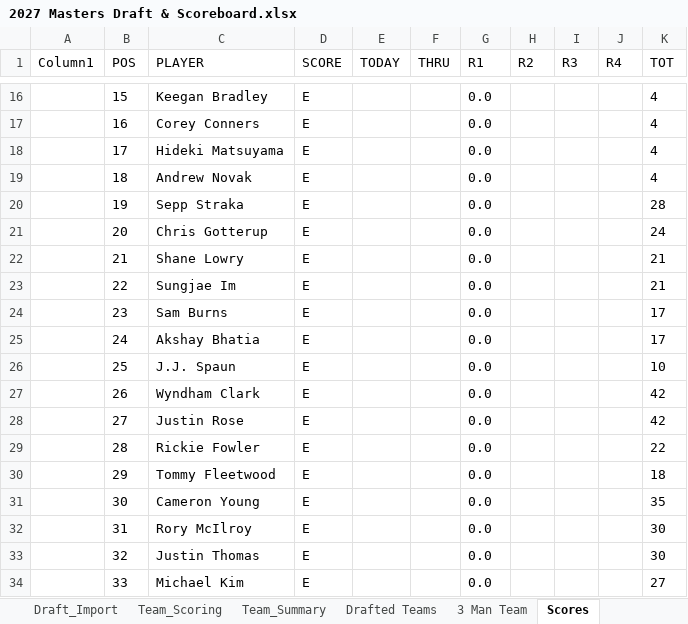
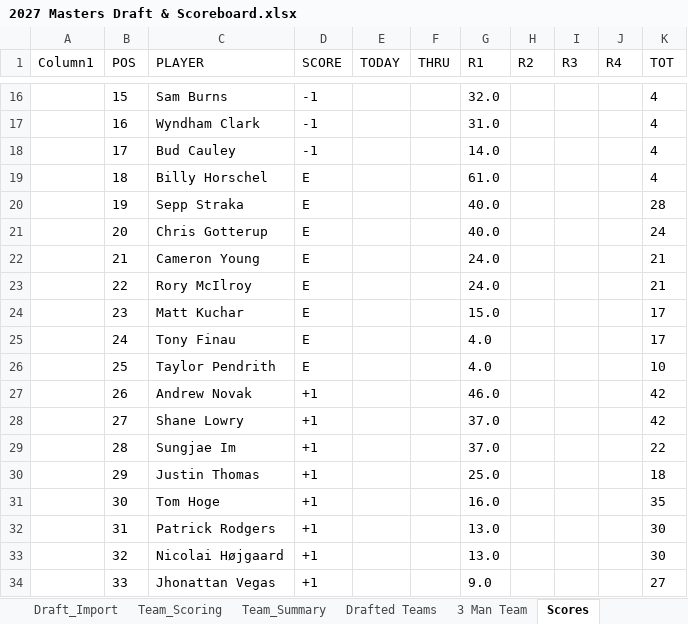
Before and after one commit to Melbs98/2027-Masters-Ctown, an Excel workbook: data/2027 Masters Draft & Scoreboard.xlsx, sheet Scores, drawn as a sheet; only a part is shown, gaps mark what is left out; values as stored, in another font and other column widths than the file's, no borders; table styles not drawn; the diff covers the shown part only; the diff names each change by its address in the sheet, - before the commit and + after, or states it on an @@ line.

```diff
--- a/data/2027 Masters Draft & Scoreboard.xlsx (sheet Scores)
+++ b/data/2027 Masters Draft & Scoreboard.xlsx (sheet Scores)
-C16 (PLAYER): Keegan Bradley
+C16 (PLAYER): Sam Burns
-D16:D18 (SCORE): E
+D16:D18 (SCORE): -1
-G16 (R1): 0.0
+G16 (R1): 32.0
-C17 (PLAYER): Corey Conners
+C17 (PLAYER): Wyndham Clark
-G17 (R1): 0.0
+G17 (R1): 31.0
-C18 (PLAYER): Hideki Matsuyama
+C18 (PLAYER): Bud Cauley
-G18 (R1): 0.0
+G18 (R1): 14.0
-C19 (PLAYER): Andrew Novak
+C19 (PLAYER): Billy Horschel
-G19 (R1): 0.0
+G19 (R1): 61.0
-G20:G21 (R1): 0.0
+G20:G21 (R1): 40.0
-C22 (PLAYER): Shane Lowry
+C22 (PLAYER): Cameron Young
-G22:G23 (R1): 0.0
+G22:G23 (R1): 24.0
-C23 (PLAYER): Sungjae Im
+C23 (PLAYER): Rory McIlroy
-C24 (PLAYER): Sam Burns
+C24 (PLAYER): Matt Kuchar
-G24 (R1): 0.0
+G24 (R1): 15.0
-C25 (PLAYER): Akshay Bhatia
+C25 (PLAYER): Tony Finau
-G25:G26 (R1): 0.0
+G25:G26 (R1): 4.0
-C26 (PLAYER): J.J. Spaun
+C26 (PLAYER): Taylor Pendrith
-C27 (PLAYER): Wyndham Clark
+C27 (PLAYER): Andrew Novak
-D27:D34 (SCORE): E
+D27:D34 (SCORE): +1
-G27 (R1): 0.0
+G27 (R1): 46.0
-C28 (PLAYER): Justin Rose
+C28 (PLAYER): Shane Lowry
-G28:G29 (R1): 0.0
+G28:G29 (R1): 37.0
-C29 (PLAYER): Rickie Fowler
+C29 (PLAYER): Sungjae Im
-C30 (PLAYER): Tommy Fleetwood
+C30 (PLAYER): Justin Thomas
-G30 (R1): 0.0
+G30 (R1): 25.0
-C31 (PLAYER): Cameron Young
+C31 (PLAYER): Tom Hoge
-G31 (R1): 0.0
+G31 (R1): 16.0
-C32 (PLAYER): Rory McIlroy
+C32 (PLAYER): Patrick Rodgers
-G32:G33 (R1): 0.0
+G32:G33 (R1): 13.0
-C33 (PLAYER): Justin Thomas
+C33 (PLAYER): Nicolai Højgaard
-C34 (PLAYER): Michael Kim
+C34 (PLAYER): Jhonattan Vegas
-G34 (R1): 0.0
+G34 (R1): 9.0
```
Also changed, not shown: 75 edited cells elsewhere in this sheet, 1 other file.
